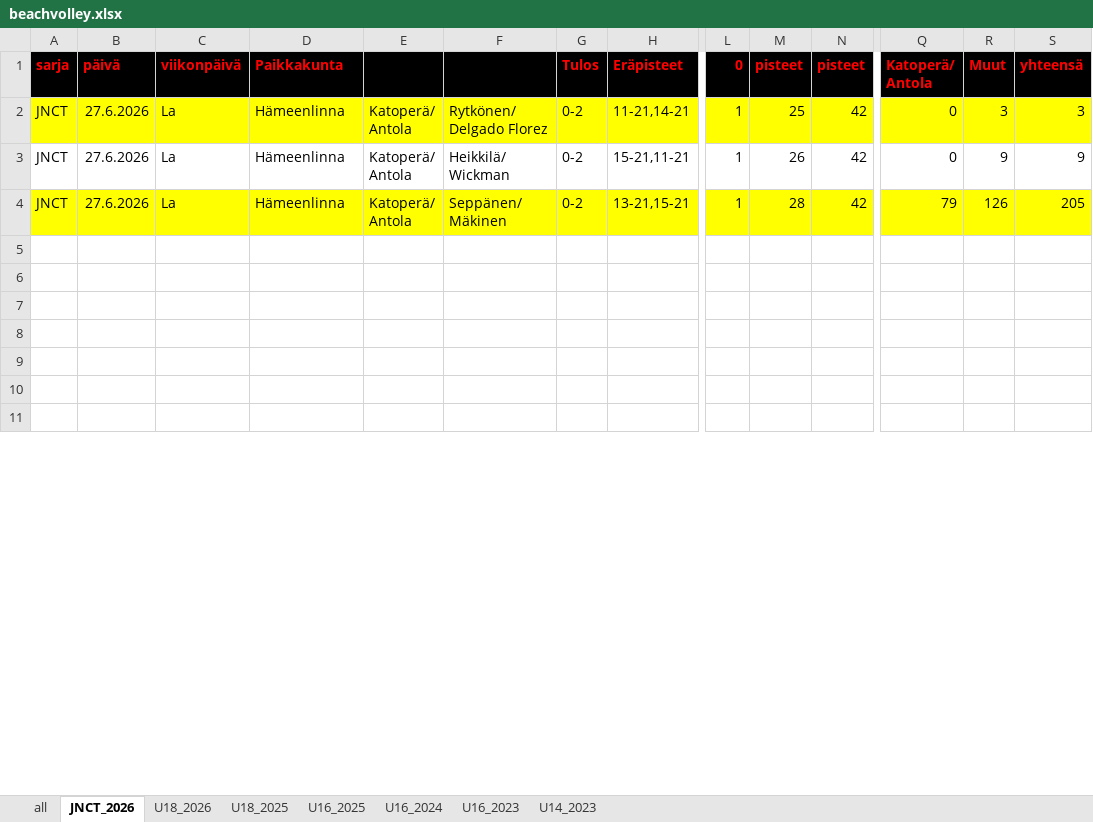
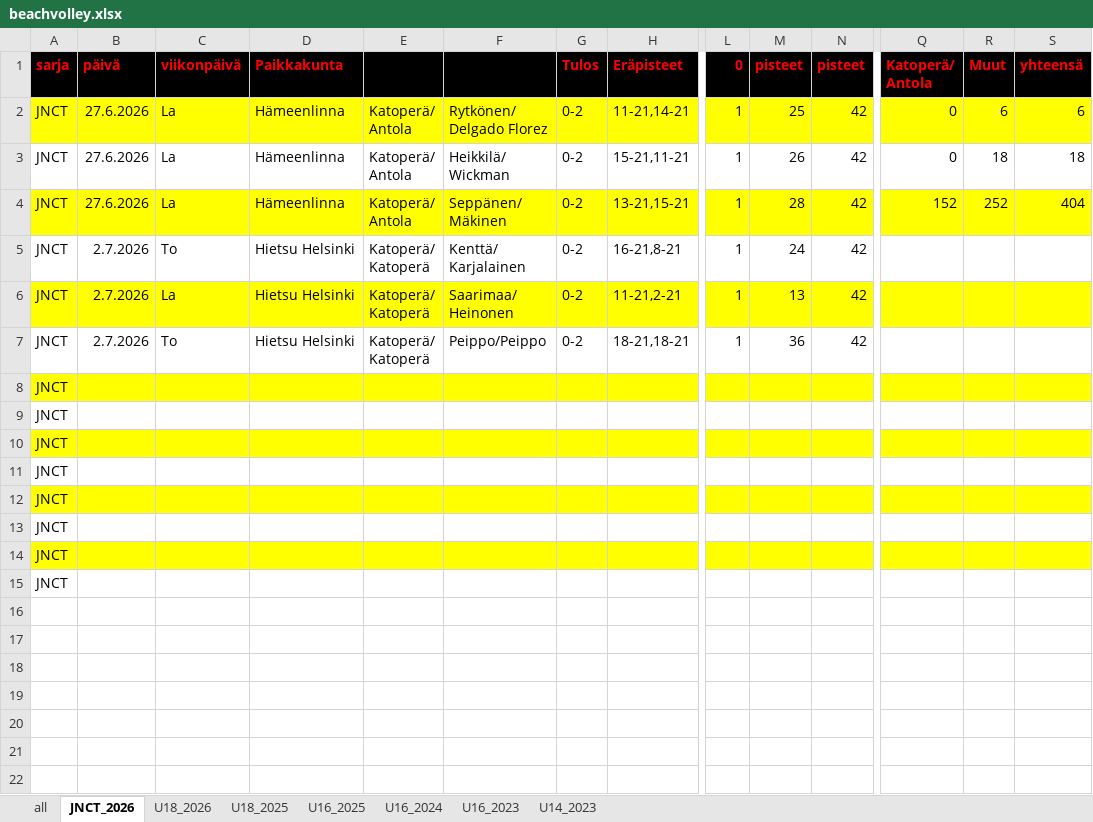
Before and after one commit to jkatoper/kaudet, an Excel workbook: beachvolley.xlsx, sheet JNCT_2026, drawn as a sheet; only a part is shown, gaps mark what is left out; values as stored, in another font and other column widths than the file's, no borders; rows hold the shown columns only; ↵ is a line break in a cell; the diff covers the shown part only; the diff names each change by its address in the sheet, - before the commit and + after, or states it on an @@ line.

Commit message:
jnct updated

```diff
--- a/beachvolley.xlsx (sheet JNCT_2026)
+++ b/beachvolley.xlsx (sheet JNCT_2026)
-R2 (Muut): 3
+R2 (Muut): 6
-S2 (yhteensä): 3
+S2 (yhteensä): 6
-R3 (Muut): 9
+R3 (Muut): 18
-S3 (yhteensä): 9
+S3 (yhteensä): 18
-Q4 (Katoperä/ Antola): 79
+Q4 (Katoperä/ Antola): 152
-R4 (Muut): 126
+R4 (Muut): 252
-S4 (yhteensä): 205
+S4 (yhteensä): 404
+row 5: JNCT | 2.7.2026 | To | Hietsu Helsinki | Katoperä/ ↵ Katoperä | Kenttä/ ↵ Karjalainen | 0-2 | 16-21,8-21 | 1 | 24 | 42
+row 6: JNCT | 2.7.2026 | La | Hietsu Helsinki | Katoperä/ ↵ Katoperä | Saarimaa/ ↵ Heinonen | 0-2 | 11-21,2-21 | 1 | 13 | 42
+row 7: JNCT | 2.7.2026 | To | Hietsu Helsinki | Katoperä/ ↵ Katoperä | Peippo/Peippo | 0-2 | 18-21,18-21 | 1 | 36 | 42
+row 8: JNCT
+row 9: JNCT
+row 10: JNCT
+row 11: JNCT
+row 12: JNCT
+row 13: JNCT
+row 14: JNCT
+row 15: JNCT
```
Also changed, not shown: 11 removed rows and 6 edited cells elsewhere in this sheet, sheet all, formulas that keep their value, 3 other files.
